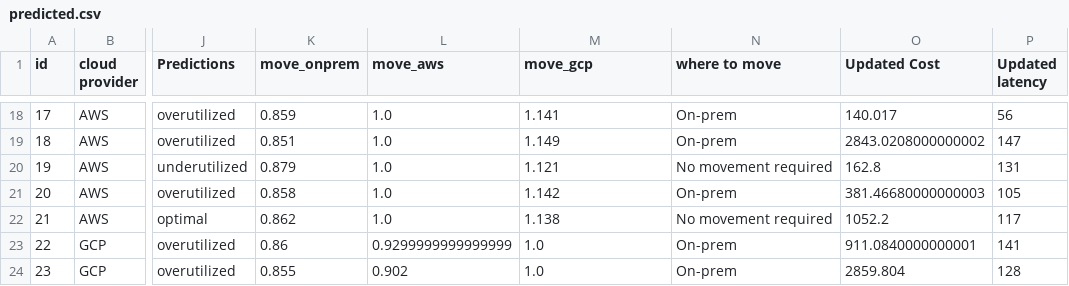
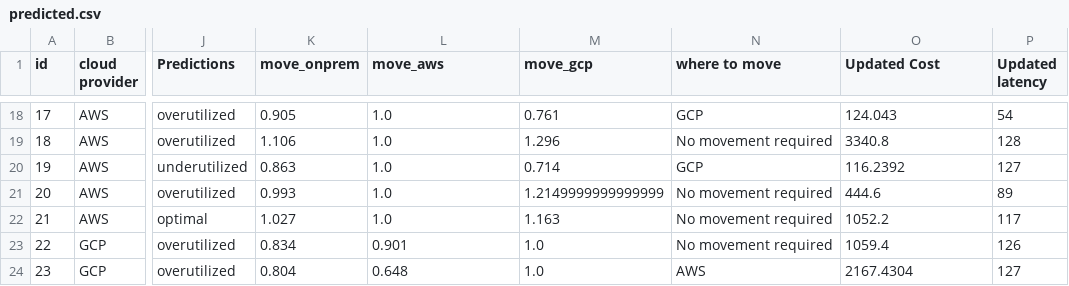
Before and after one commit to testsabirweb/vm_opt, a CSV file: datasets/predicted.csv, drawn as a sheet; only a part is shown, gaps mark what is left out; the diff covers the shown part only; the diff names each change by its address in the sheet, - before the commit and + after, or states it on an @@ line.

```diff
--- a/datasets/predicted.csv
+++ b/datasets/predicted.csv
-K18 (move_onprem): 0.859
+K18 (move_onprem): 0.905
-M18 (move_gcp): 1.141
+M18 (move_gcp): 0.761
-N18 (where to move): On-prem
+N18 (where to move): GCP
-O18 (Updated Cost): 140.017
+O18 (Updated Cost): 124.043
-P18 (Updated latency): 56
+P18 (Updated latency): 54
-K19 (move_onprem): 0.851
+K19 (move_onprem): 1.106
-M19 (move_gcp): 1.149
+M19 (move_gcp): 1.296
-N19 (where to move): On-prem
+N19 (where to move): No movement required
-O19 (Updated Cost): 2843.0208000000002
+O19 (Updated Cost): 3340.8
-P19 (Updated latency): 147
+P19 (Updated latency): 128
-K20 (move_onprem): 0.879
+K20 (move_onprem): 0.863
-M20 (move_gcp): 1.121
+M20 (move_gcp): 0.714
-N20 (where to move): No movement required
+N20 (where to move): GCP
-O20 (Updated Cost): 162.8
+O20 (Updated Cost): 116.2392
-P20 (Updated latency): 131
+P20 (Updated latency): 127
-K21 (move_onprem): 0.858
+K21 (move_onprem): 0.993
-M21 (move_gcp): 1.142
+M21 (move_gcp): 1.2149999999999999
-N21 (where to move): On-prem
+N21 (where to move): No movement required
-O21 (Updated Cost): 381.46680000000003
+O21 (Updated Cost): 444.6
-P21 (Updated latency): 105
+P21 (Updated latency): 89
-K22 (move_onprem): 0.862
+K22 (move_onprem): 1.027
-M22 (move_gcp): 1.138
+M22 (move_gcp): 1.163
-K23 (move_onprem): 0.86
+K23 (move_onprem): 0.834
-L23 (move_aws): 0.9299999999999999
+L23 (move_aws): 0.901
-N23 (where to move): On-prem
+N23 (where to move): No movement required
-O23 (Updated Cost): 911.0840000000001
+O23 (Updated Cost): 1059.4
-P23 (Updated latency): 141
+P23 (Updated latency): 126
-K24 (move_onprem): 0.855
+K24 (move_onprem): 0.804
-L24 (move_aws): 0.902
+L24 (move_aws): 0.648
-N24 (where to move): On-prem
+N24 (where to move): AWS
-O24 (Updated Cost): 2859.804
+O24 (Updated Cost): 2167.4304
-P24 (Updated latency): 128
+P24 (Updated latency): 127
```
Also changed, not shown: 66 edited cells elsewhere in this file, test_dataset.csv, 2 other files.
